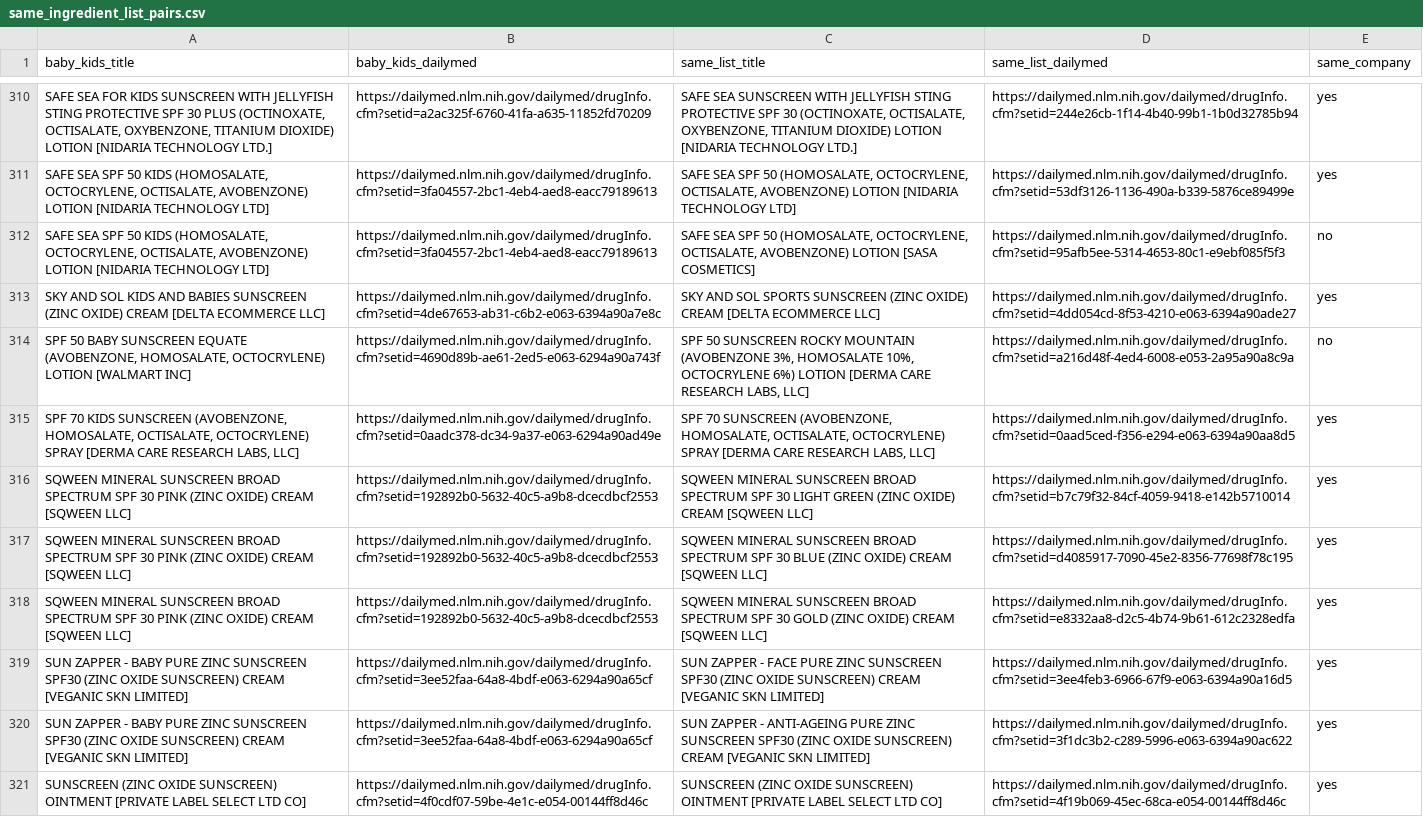
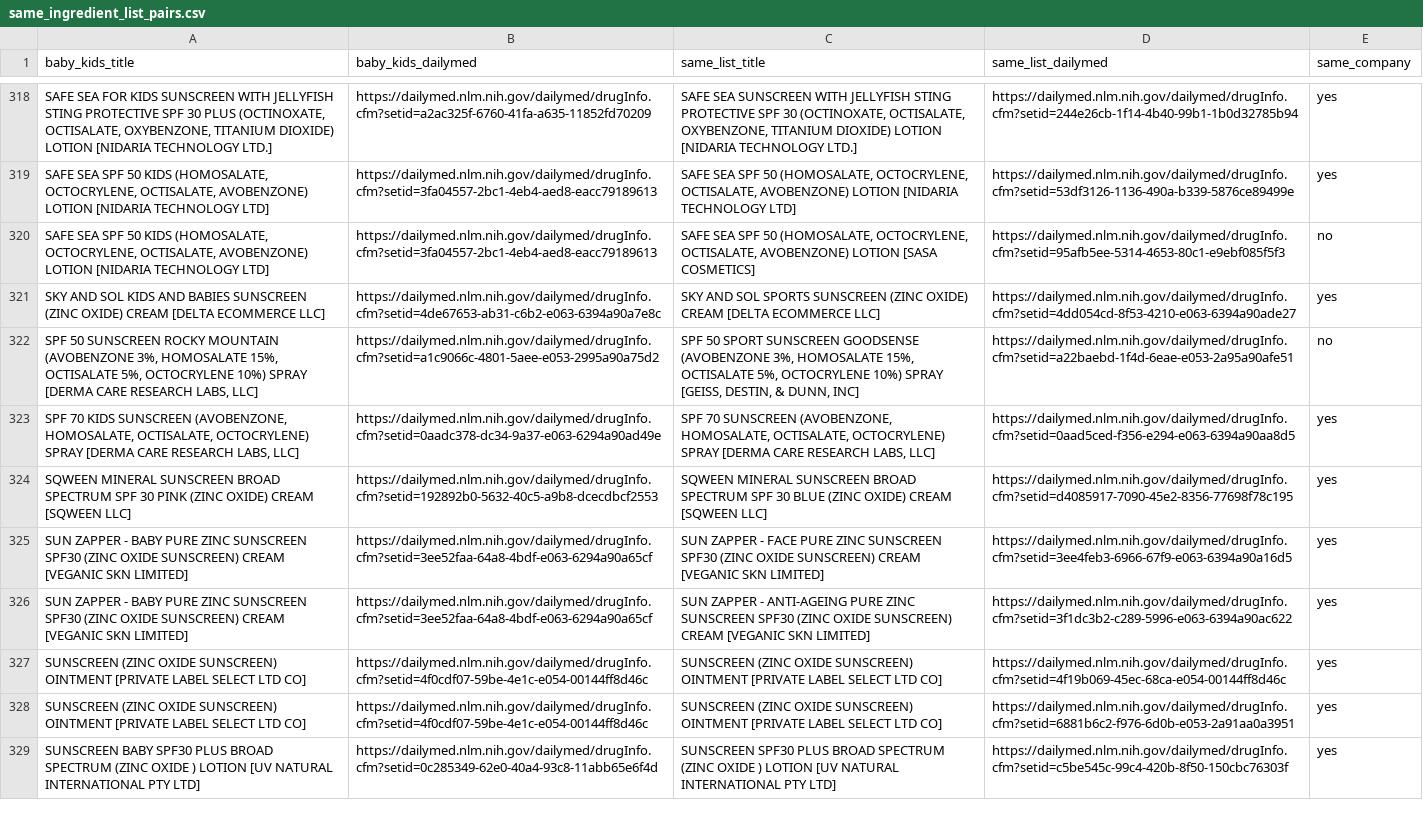
Before and after one commit to arwfamily/tinysafe-dailymed-scraper-v2, a CSV file: claims/same_ingredient_list_pairs.csv, drawn as a sheet; only a part is shown, gaps mark what is left out; the shorter side is filled out with more unchanged rows; removed rows and columns are numbered as before the commit, all else as after; the diff covers the shown part only; the diff names each change by its address in the sheet, - before the commit and + after, or states it on an @@ line.

```diff
--- a/claims/same_ingredient_list_pairs.csv
+++ b/claims/same_ingredient_list_pairs.csv
-A322 (baby_kids_title): SPF 50 BABY SUNSCREEN EQUATE (AVOBENZONE, HOMOSALATE, OCTOCRYLENE) LOTION [WALMART INC]
+A322 (baby_kids_title): SPF 50 SUNSCREEN ROCKY MOUNTAIN (AVOBENZONE 3%, HOMOSALATE 15%, OCTISALATE 5%, OCTOCRYLENE 10%) SPRAY [DERMA CARE RESEARCH LABS, LLC]
-B322 (baby_kids_dailymed): https://dailymed.nlm.nih.gov/dailymed/drugInfo.cfm?setid=4690d89b-ae61-2ed5-e063-6294a90a743f
+B322 (baby_kids_dailymed): https://dailymed.nlm.nih.gov/dailymed/drugInfo.cfm?setid=a1c9066c-4801-5aee-e053-2995a90a75d2
-C322 (same_list_title): SPF 50 SUNSCREEN ROCKY MOUNTAIN (AVOBENZONE 3%, HOMOSALATE 10%, OCTOCRYLENE 6%) LOTION [DERMA CARE RESEARCH LABS, LLC]
+C322 (same_list_title): SPF 50 SPORT SUNSCREEN GOODSENSE (AVOBENZONE 3%, HOMOSALATE 15%, OCTISALATE 5%, OCTOCRYLENE 10%) SPRAY [GEISS, DESTIN, & DUNN, INC]
-D322 (same_list_dailymed): https://dailymed.nlm.nih.gov/dailymed/drugInfo.cfm?setid=a216d48f-4ed4-6008-e053-2a95a90a8c9a
+D322 (same_list_dailymed): https://dailymed.nlm.nih.gov/dailymed/drugInfo.cfm?setid=a22baebd-1f4d-6eae-e053-2a95a90afe51
-row 316: SQWEEN MINERAL SUNSCREEN BROAD SPECTRUM SPF 30 PINK (ZINC OXIDE) CREAM [SQWEEN LLC] | https://dailymed.nlm.nih.gov/dailymed/drugInfo.cfm?setid=192892b0-5632-40c5-a9b8-dcecdbcf2553 | SQWEEN MINERAL SUNSCREEN BROAD SPECTRUM SPF 30 LIGHT GREEN (ZINC OXIDE) CREAM [SQWEEN LLC] | https://dailymed.nlm.nih.gov/dailymed/drugInfo.cfm?setid=b7c79f32-84cf-4059-9418-e142b5710014 | yes
-row 318: SQWEEN MINERAL SUNSCREEN BROAD SPECTRUM SPF 30 PINK (ZINC OXIDE) CREAM [SQWEEN LLC] | https://dailymed.nlm.nih.gov/dailymed/drugInfo.cfm?setid=192892b0-5632-40c5-a9b8-dcecdbcf2553 | SQWEEN MINERAL SUNSCREEN BROAD SPECTRUM SPF 30 GOLD (ZINC OXIDE) CREAM [SQWEEN LLC] | https://dailymed.nlm.nih.gov/dailymed/drugInfo.cfm?setid=e8332aa8-d2c5-4b74-9b61-612c2328edfa | yes
```
Also changed, not shown: 10 added rows and 3 removed rows elsewhere in this file, claims/population_exclusions.csv, claims/same_ingredient_list_pairs_published.csv, 5 other files.
